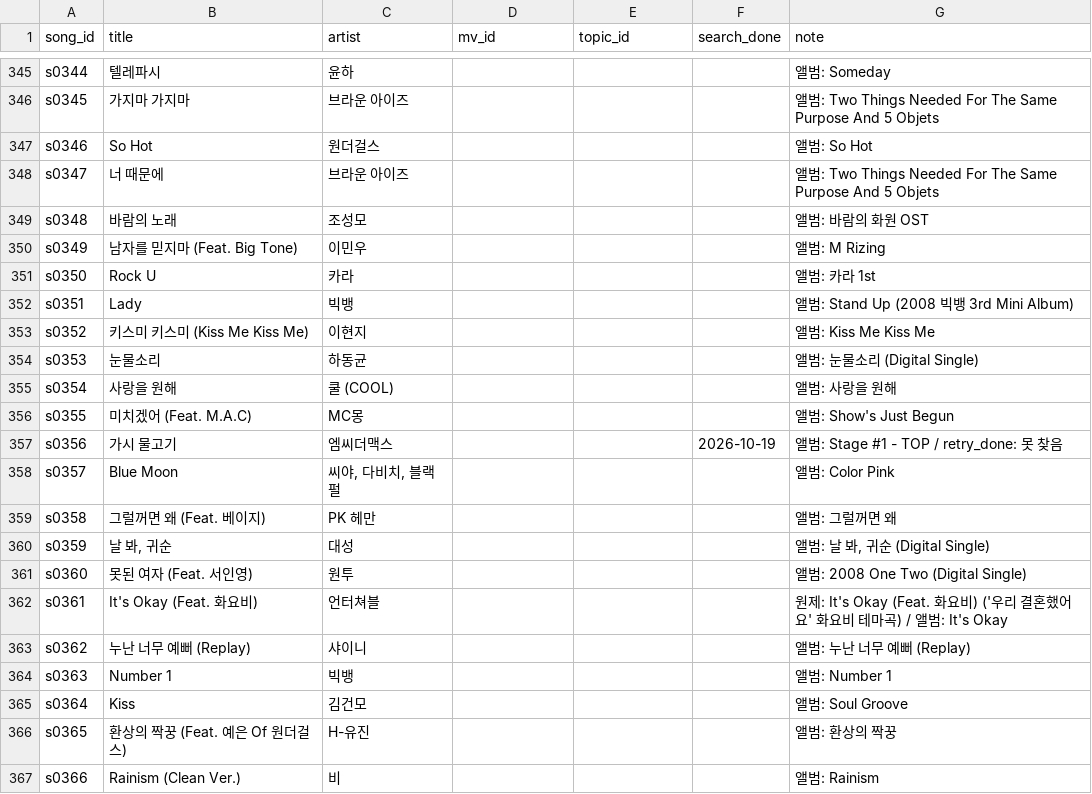
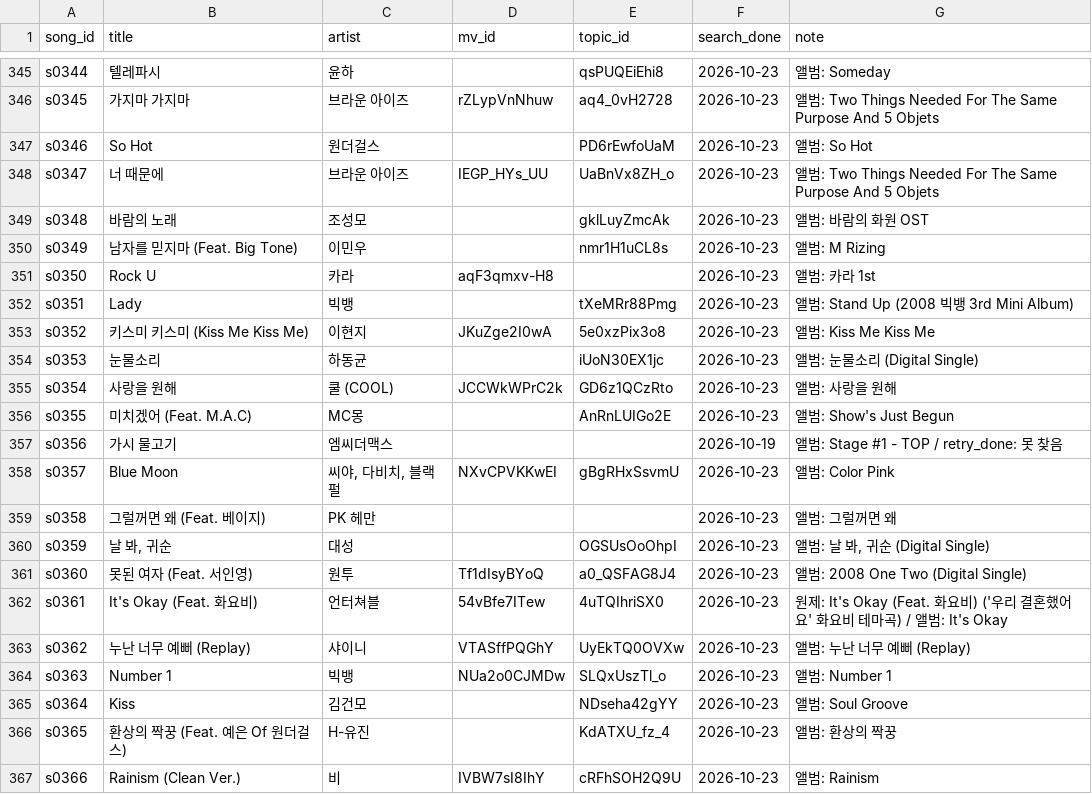
Before and after one commit to yeonwookjeong/wook, a CSV file: namanajik/data/songs.csv, drawn as a sheet; only a part is shown, gaps mark what is left out; the diff covers the shown part only; the diff names each change by its address in the sheet, - before the commit and + after, or states it on an @@ line.

```diff
--- a/namanajik/data/songs.csv
+++ b/namanajik/data/songs.csv
-E345 (topic_id): (empty)
+E345 (topic_id): qsPUQEiEhi8
-F345:F356 (search_done): (empty)
+F345:F356 (search_done): 2026-10-23
-D346 (mv_id): (empty)
+D346 (mv_id): rZLypVnNhuw
-E346 (topic_id): (empty)
+E346 (topic_id): aq4_0vH2728
-E347 (topic_id): (empty)
+E347 (topic_id): PD6rEwfoUaM
-D348 (mv_id): (empty)
+D348 (mv_id): IEGP_HYs_UU
-E348 (topic_id): (empty)
+E348 (topic_id): UaBnVx8ZH_o
-E349 (topic_id): (empty)
+E349 (topic_id): gklLuyZmcAk
-E350 (topic_id): (empty)
+E350 (topic_id): nmr1H1uCL8s
-D351 (mv_id): (empty)
+D351 (mv_id): aqF3qmxv-H8
-E352 (topic_id): (empty)
+E352 (topic_id): tXeMRr88Pmg
-D353 (mv_id): (empty)
+D353 (mv_id): JKuZge2I0wA
-E353 (topic_id): (empty)
+E353 (topic_id): 5e0xzPix3o8
-E354 (topic_id): (empty)
+E354 (topic_id): iUoN30EX1jc
-D355 (mv_id): (empty)
+D355 (mv_id): JCCWkWPrC2k
-E355 (topic_id): (empty)
+E355 (topic_id): GD6z1QCzRto
-E356 (topic_id): (empty)
+E356 (topic_id): AnRnLUIGo2E
-D358 (mv_id): (empty)
+D358 (mv_id): NXvCPVKKwEI
-E358 (topic_id): (empty)
+E358 (topic_id): gBgRHxSsvmU
-F358:F367 (search_done): (empty)
+F358:F367 (search_done): 2026-10-23
-E360 (topic_id): (empty)
+E360 (topic_id): OGSUsOoOhpI
-D361 (mv_id): (empty)
+D361 (mv_id): Tf1dIsyBYoQ
-E361 (topic_id): (empty)
+E361 (topic_id): a0_QSFAG8J4
-D362 (mv_id): (empty)
+D362 (mv_id): 54vBfe7ITew
-E362 (topic_id): (empty)
+E362 (topic_id): 4uTQIhriSX0
-D363 (mv_id): (empty)
+D363 (mv_id): VTASffPQGhY
-E363 (topic_id): (empty)
+E363 (topic_id): UyEkTQ0OVXw
-D364 (mv_id): (empty)
+D364 (mv_id): NUa2o0CJMDw
-E364 (topic_id): (empty)
+E364 (topic_id): SLQxUszTl_o
-E365 (topic_id): (empty)
+E365 (topic_id): NDseha42gYY
-E366 (topic_id): (empty)
+E366 (topic_id): KdATXU_fz_4
-D367 (mv_id): (empty)
+D367 (mv_id): IVBW7sI8IhY
-E367 (topic_id): (empty)
+E367 (topic_id): cRFhSOH2Q9U
```
Also changed, not shown: 100 edited cells elsewhere in this file, 21 other files.
